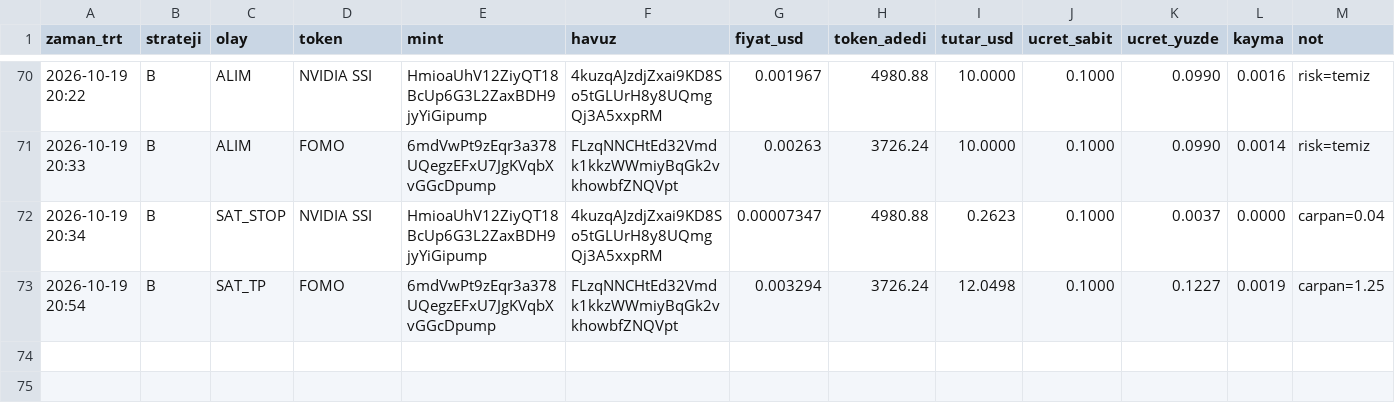
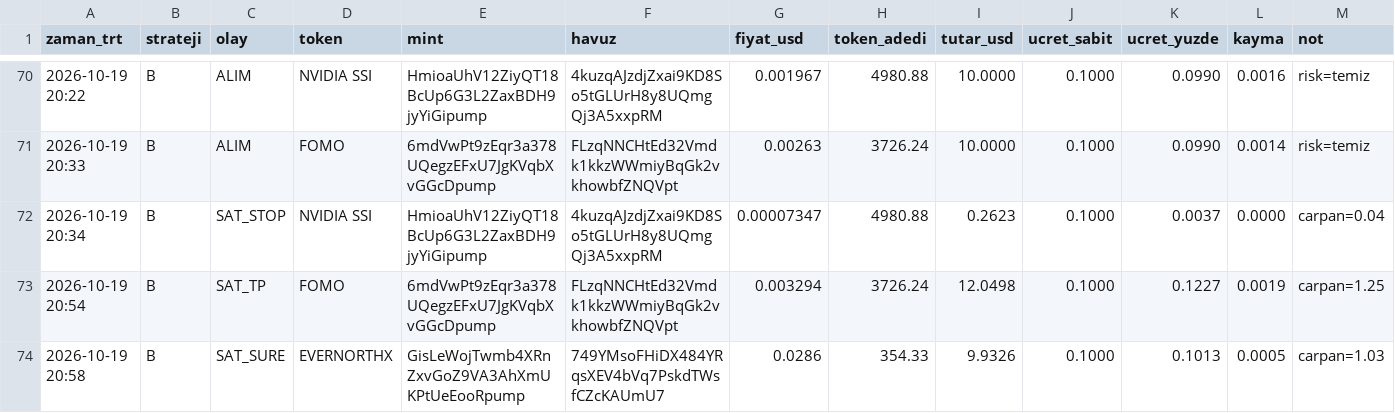
Before and after one commit to FurkanGulerci/memecoin-demo, a CSV file: trades.csv, drawn as a sheet; only a part is shown, gaps mark what is left out.

```diff
--- a/trades.csv
+++ b/trades.csv
@@ -73 +73,2 @@
 2026-10-19 20:54,B,SAT_TP,FOMO,6mdVwPt9zEqr3a378UQegzEFxU7JgKVqbXvGGcDpump,FLzqNNCHtEd32Vmdk1kkzWWmiyBqGk2vkhowbfZNQVpt,0.003294,3726.24,12.0498,0.1000,0.1227,0.0019,carpan=1.25
+2026-10-19 20:58,B,SAT_SURE,EVERNORTHX,GisLeWojTwmb4XRnZxvGoZ9VA3AhXmUKPtUeEooRpump,749YMsoFHiDX484YRqsXEV4bVq7PskdTWsfCZcKAUmU7,0.0286,354.33,9.9326,0.1000,0.1013,0.0005,carpan=1.03
```
Also changed, not shown: positions.csv, 1 other file.
